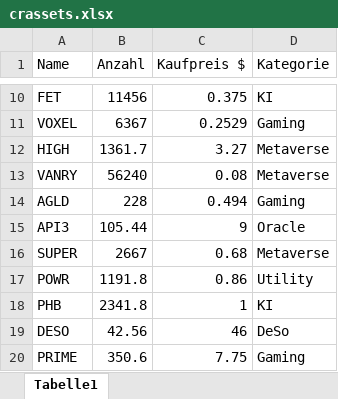
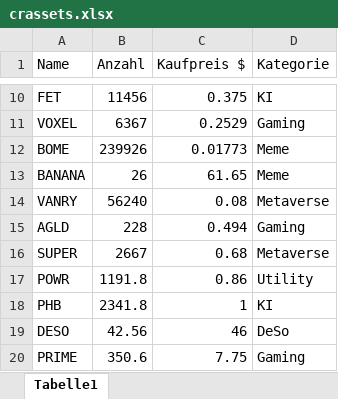
Before and after one commit to ToHeinAC/crportfolioapp, an Excel workbook: crassets.xlsx, sheet Tabelle1, drawn as a sheet; only a part is shown, gaps mark what is left out; values as stored, in another font and other column widths than the file's, no borders; removed rows and columns are numbered as before the commit, all else as after; the diff names each change by its address in the sheet, - before the commit and + after, or states it on an @@ line.

Commit message:
BANANA added

```diff
--- a/crassets.xlsx (sheet Tabelle1)
+++ b/crassets.xlsx (sheet Tabelle1)
-row 12: HIGH | 1361.7 | 3.27 | Metaverse
+row 12: BOME | 239926 | 0.01773 | Meme
+row 13: BANANA | 26 | 61.65 | Meme
-row 15: API3 | 105.44 | 9 | Oracle
```
Also changed, not shown: 1 other file.
